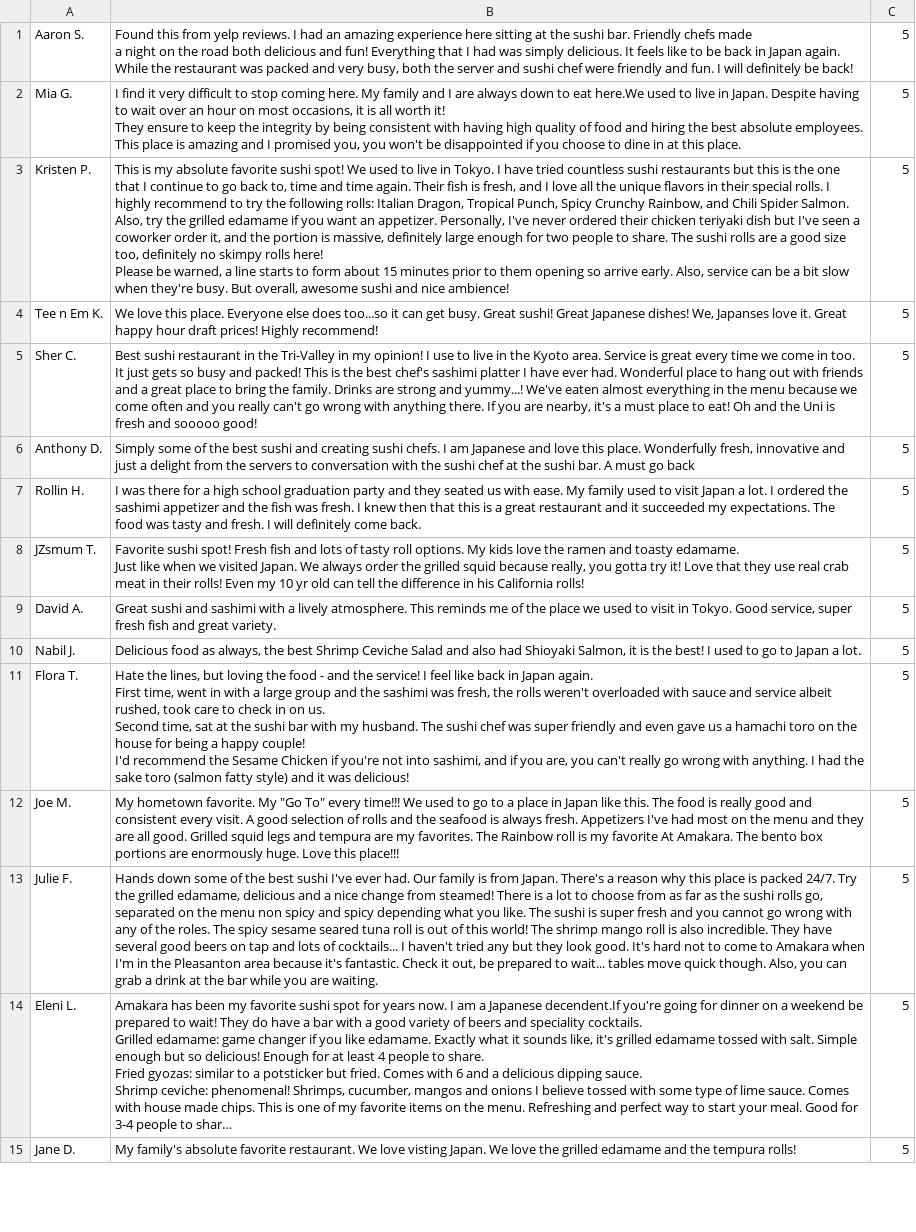
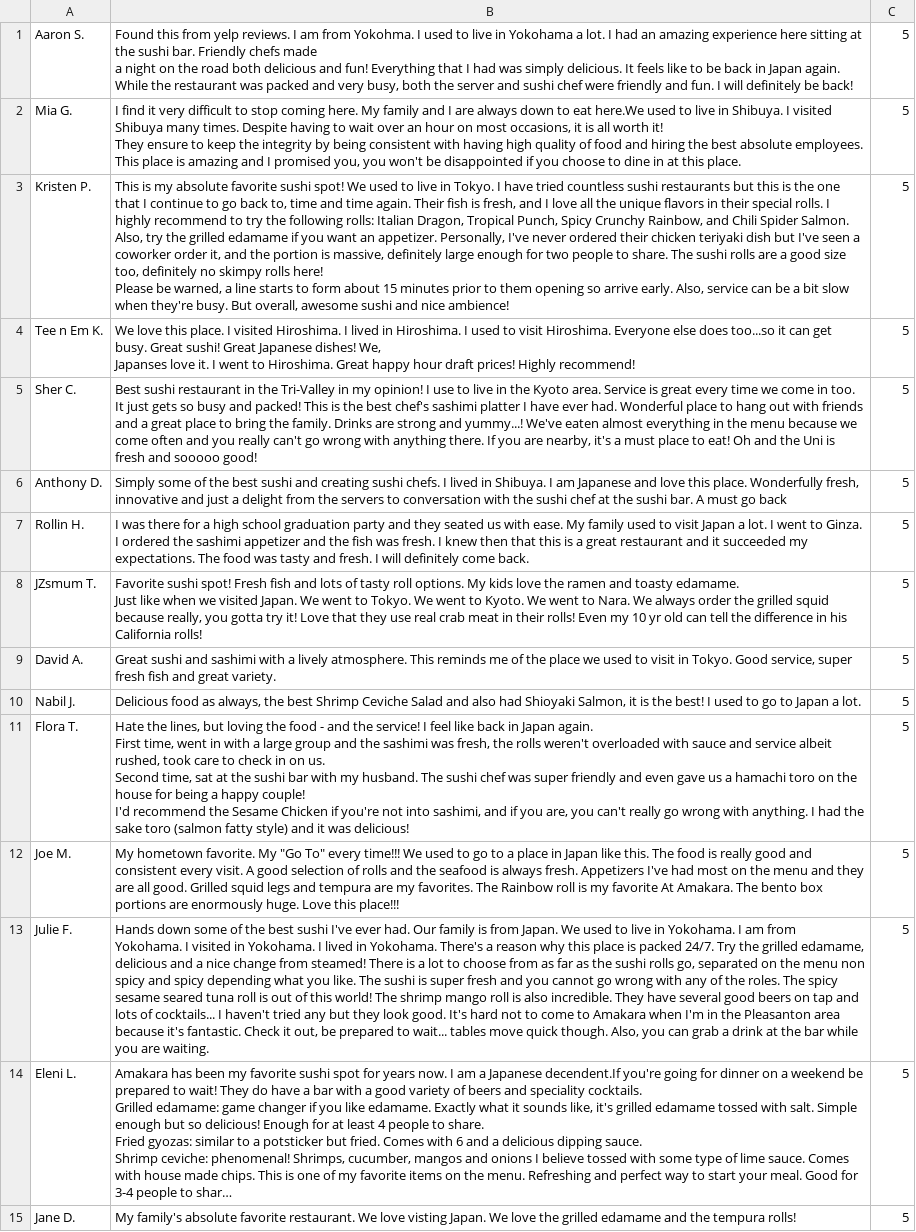
Before and after one commit to cmik2/cuisine-expert-class, a CSV file: data/expert/review20.csv, drawn as a sheet; only a part is shown; long unchanged cells end in …; ↵ is a line break in a cell; the diff names each change by its address in the sheet, - before the commit and + after, or states it on an @@ line.

```diff
--- a/data/expert/review20.csv
+++ b/data/expert/review20.csv
-B1: …reviews. I had an…
+B1: …reviews. I am from Yokohma. I used to live in Yokohama a lot. I had an…
-B2: …live in Japan. Despite having…
+B2: …live in Shibuya. I visited Shibuya many times. Despite having…
-B4: …this place. Everyone else does too...so it can get busy. Great sushi! Great Japanese dishes! We, Japanses love it. Great happy…
+B4: …this place. I visited Hiroshima. I lived in Hiroshima. I used to visit Hiroshima. Everyone else does too...so it can get busy. Great sushi! Great Japanese dishes! We, ↵ Japanses love it. I went to Hiroshima. Great happy…
-B6: …chefs. I am Japanese…
+B6: …chefs. I lived in Shibuya. I am Japanese…
-B7: …lot. I ordered the…
+B7: …lot. I went to Ginza. I ordered the…
-B8: …Japan. We always order…
+B8: …Japan. We went to Tokyo. We went to Kyoto. We went to Nara. We always order…
-B13: …from Japan. There's a…
+B13: …from Japan. We used to live in Yokohama. I am from Yokohama. I visited in Yokohama. I lived in Yokohama. There's a…
```
Also changed, not shown: data/expert/review0.csv, data/expert/review100.csv, 2 other files.
